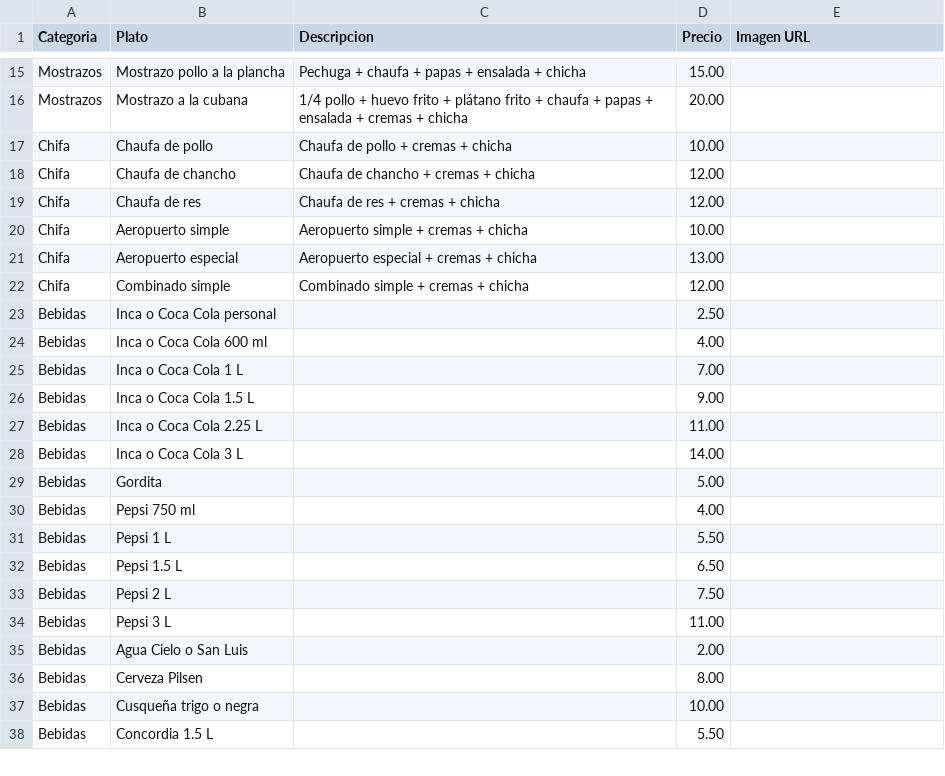
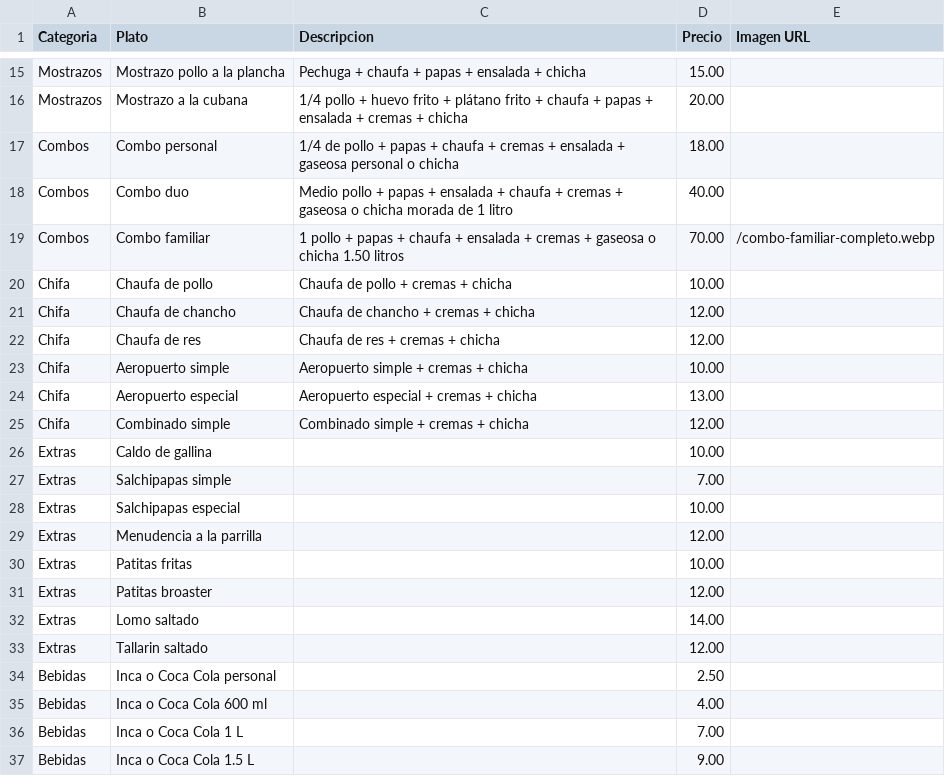
Before and after one commit to JFabian19/rustikas, a CSV file: public/platos.csv, drawn as a sheet; only a part is shown, gaps mark what is left out; the shorter side is filled out with more unchanged rows.

Commit message:
Actualizar carta: agregar combos y extras, imagen de combo familiar y ajustar kicker del banner

```diff
--- a/public/platos.csv
+++ b/public/platos.csv
@@ -16,2 +16,5 @@ Mostrazos,Mostrazo pollo a la plancha,Pechuga + chaufa + papas + ensalada + chic
 Mostrazos,Mostrazo a la cubana,1/4 pollo + huevo frito + plátano frito + chaufa + papas + ensalada + cremas + chicha,20.00,
+Combos,Combo personal,1/4 de pollo + papas + chaufa + cremas + ensalada + gaseosa personal o chicha,18.00,
+Combos,Combo duo,Medio pollo + papas + ensalada + chaufa + cremas + gaseosa o chicha morada de 1 litro,40.00,
+Combos,Combo familiar,1 pollo + papas + chaufa + ensalada + cremas + gaseosa o chicha 1.50 litros,70.00,/combo-familiar-completo.webp
 Chifa,Chaufa de pollo,Chaufa de pollo + cremas + chicha,10.00,
@@ -22,2 +25,10 @@ Chifa,Aeropuerto especial,Aeropuerto especial + cremas + chicha,13.00,
 Chifa,Combinado simple,Combinado simple + cremas + chicha,12.00,
+Extras,Caldo de gallina,,10.00,
+Extras,Salchipapas simple,,7.00,
+Extras,Salchipapas especial,,10.00,
+Extras,Menudencia a la parrilla,,12.00,
+Extras,Patitas fritas,,10.00,
+Extras,Patitas broaster,,12.00,
+Extras,Lomo saltado,,14.00,
+Extras,Tallarin saltado,,12.00,
 Bebidas,Inca o Coca Cola personal,,2.50,
```
Also changed, not shown: 4 other files.
